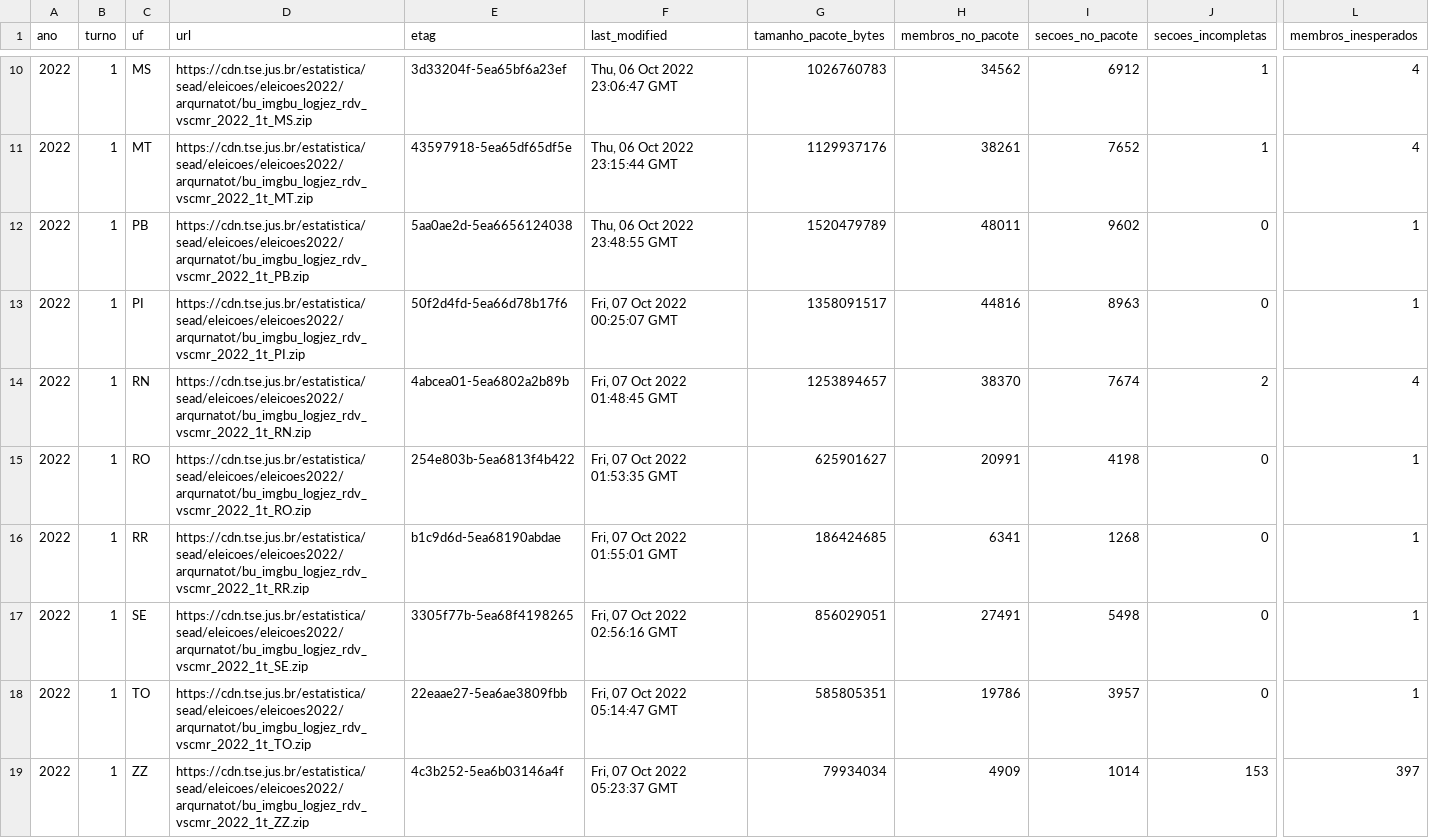
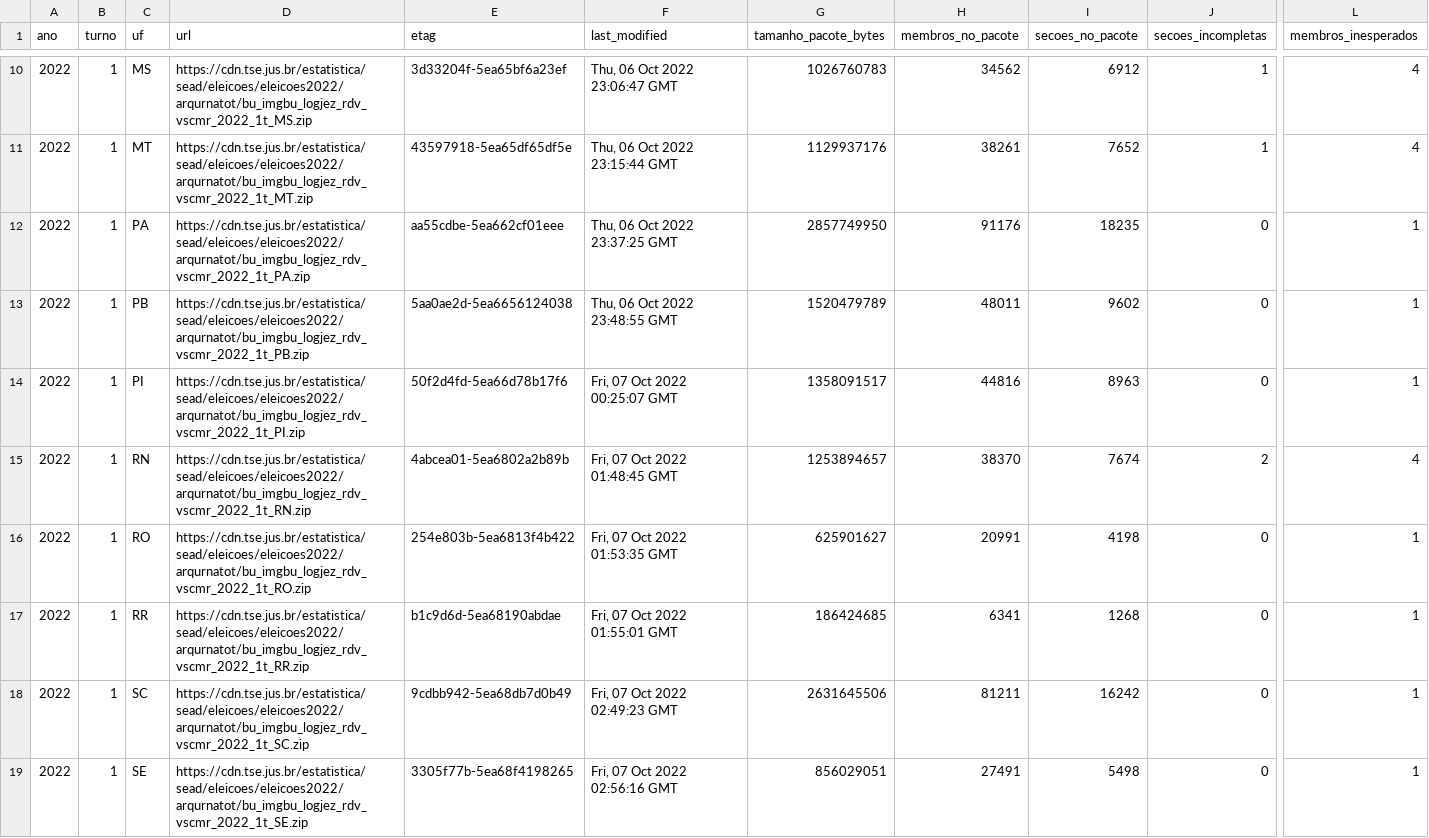
Before and after one commit to BigCorps/ObservatorioEleitoral, a CSV file: manifestos/cobertura_arquivos_urna.csv, drawn as a sheet; only a part is shown, gaps mark what is left out; the shorter side is filled out with more unchanged rows; rows hold the shown columns only; the diff names each change by its address in the sheet, - before the commit and + after, or states it on an @@ line.

```diff
--- a/manifestos/cobertura_arquivos_urna.csv
+++ b/manifestos/cobertura_arquivos_urna.csv
+row 12: 2022 | 1 | PA | https://cdn.tse.jus.br/estatistica/sead/eleicoes/eleicoes2022/arqurnatot/bu_imgbu_logjez_rdv_vscmr_2022_1t_PA.zip | aa55cdbe-5ea662cf01eee | Thu, 06 Oct 2022 23:37:25 GMT | 2857749950 | 91176 | 18235 | 0 | 1
+row 18: 2022 | 1 | SC | https://cdn.tse.jus.br/estatistica/sead/eleicoes/eleicoes2022/arqurnatot/bu_imgbu_logjez_rdv_vscmr_2022_1t_SC.zip | 9cdbb942-5ea68db7d0b49 | Fri, 07 Oct 2022 02:49:23 GMT | 2631645506 | 81211 | 16242 | 0 | 1
```
Also changed, not shown: 5 other files.
